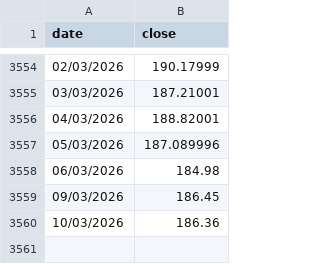
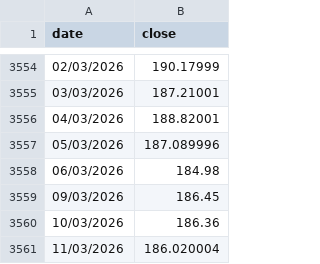
Before and after one commit to gvisentin-beep/pigro-gloob, a CSV file: data/world.csv, drawn as a sheet; only a part is shown, gaps mark what is left out.

```diff
--- a/data/world.csv
+++ b/data/world.csv
@@ -3560 +3560,2 @@ date;close
 10/03/2026;186.36
+11/03/2026;186.020004
```
Also changed, not shown: data/gold.csv.
